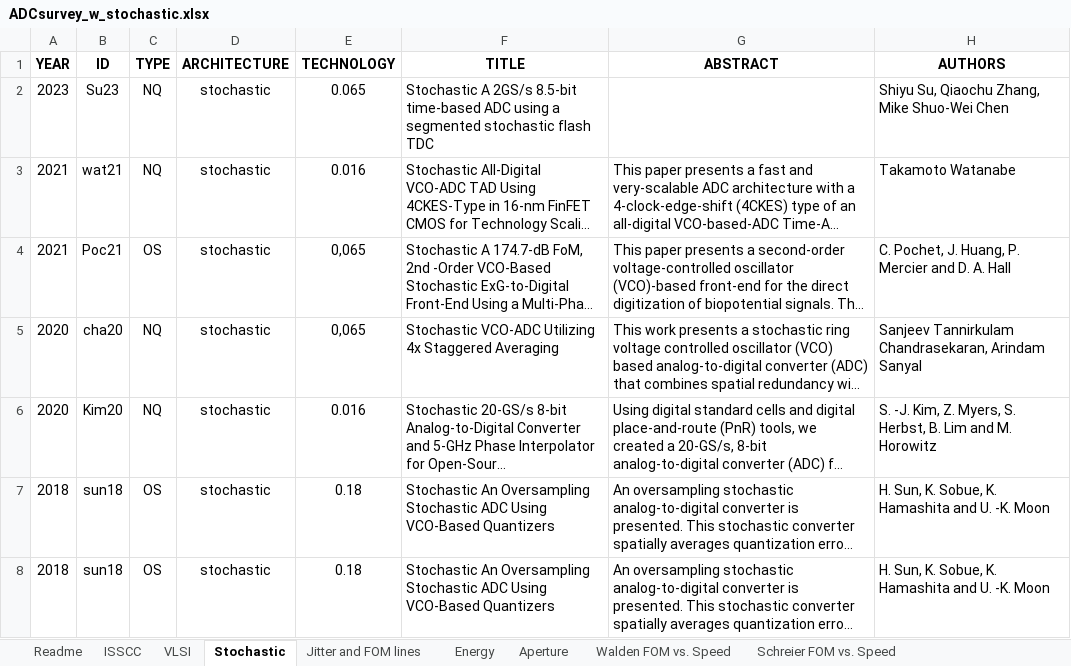
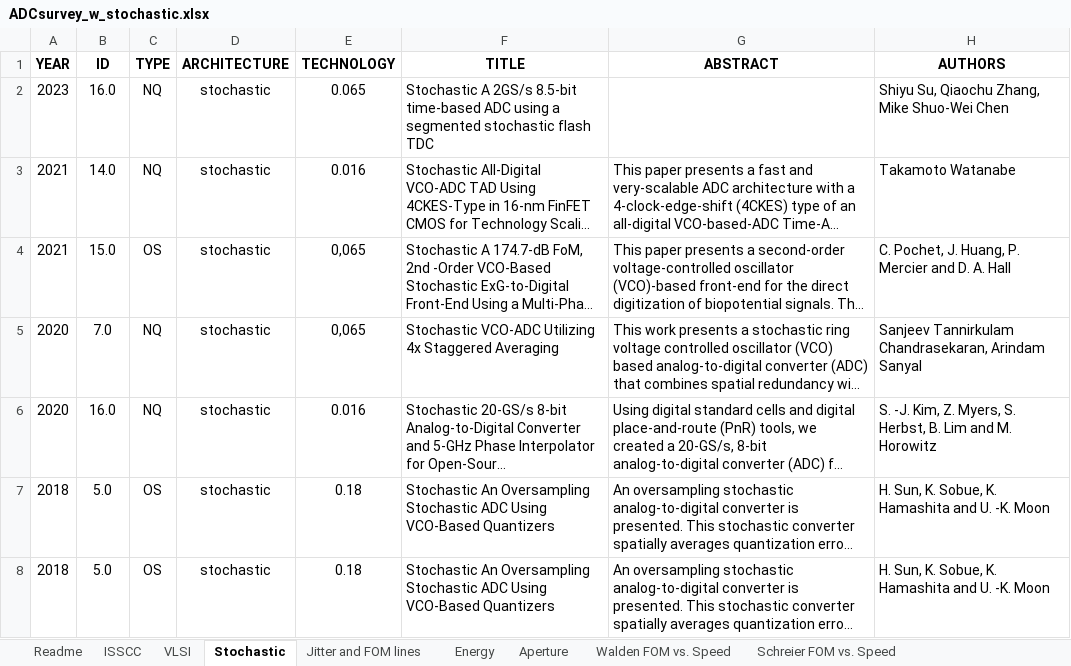
Before and after one commit to rodrigowue/VCOADC-survey, an Excel workbook: xls/ADCsurvey_w_stochastic.xlsx, sheet Stochastic, drawn as a sheet; only a part is shown; long unchanged cells end in …; values as stored, in another font and other column widths than the file's, no borders; conditional formats not drawn; the diff names each change by its address in the sheet, - before the commit and + after, or states it on an @@ line.

Commit message:
Add files via upload

```diff
--- a/xls/ADCsurvey_w_stochastic.xlsx (sheet Stochastic)
+++ b/xls/ADCsurvey_w_stochastic.xlsx (sheet Stochastic)
-B2 (ID): Su23
+B2 (ID): 16.0
-B3 (ID): wat21
+B3 (ID): 14.0
-B4 (ID): Poc21
+B4 (ID): 15.0
-B5 (ID): cha20
+B5 (ID): 7.0
-B6 (ID): Kim20
+B6 (ID): 16.0
-B7:B8 (ID): sun18
+B7:B8 (ID): 5.0
```
Also changed, not shown: charts or pictures.
